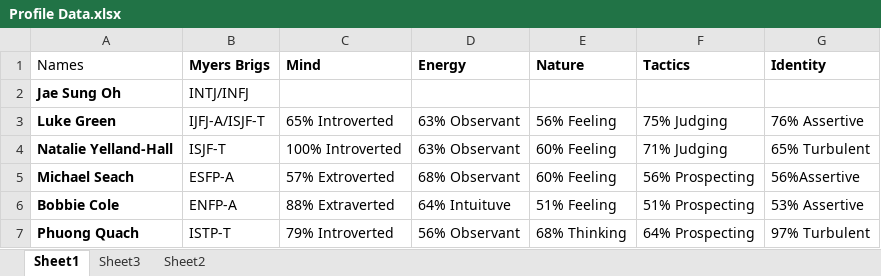
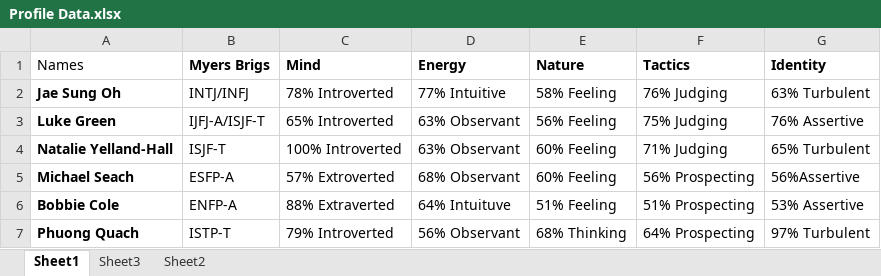
Before and after one commit to syntechnologies/syntechnologies.github.io, an Excel workbook: Documents/Profile Data.xlsx, sheet Sheet1, drawn as a sheet; values as stored, in another font and other column widths than the file's, no borders; table styles not drawn; the diff names each change by its address in the sheet, - before the commit and + after, or states it on an @@ line.

Commit message:
Added Jae to myers briggs table

```diff
--- a/Documents/Profile Data.xlsx (sheet Sheet1)
+++ b/Documents/Profile Data.xlsx (sheet Sheet1)
-C2 (Mind): (empty)
+C2 (Mind): 78% Introverted
-D2 (Energy): (empty)
+D2 (Energy): 77% Intuitive
-E2 (Nature): (empty)
+E2 (Nature): 58% Feeling
-F2 (Tactics): (empty)
+F2 (Tactics): 76% Judging
-G2 (Identity): (empty)
+G2 (Identity): 63% Turbulent
```
Also changed, not shown: 1 other file.
